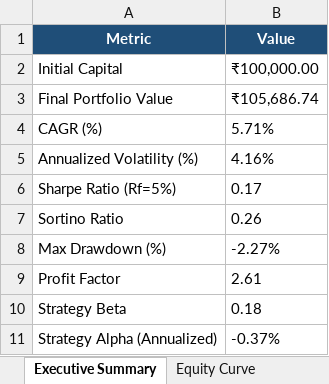
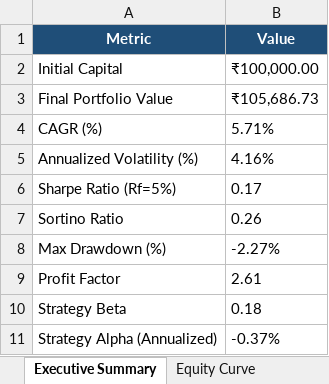
Before and after one commit to Swarnadeep-dey/AlgoEdge, an Excel workbook: results/Backtest_Report.xlsx, sheet Executive Summary, drawn as a sheet; values as stored, in another font and other column widths than the file's, no borders; the diff names each change by its address in the sheet, - before the commit and + after, or states it on an @@ line.

```diff
--- a/results/Backtest_Report.xlsx (sheet Executive Summary)
+++ b/results/Backtest_Report.xlsx (sheet Executive Summary)
-B3 (Value): ₹105,686.74
+B3 (Value): ₹105,686.73
```
Also changed, not shown: sheet Equity Curve, sheet Benchmark, results/Screener_Results.xlsx, 3 other files.
